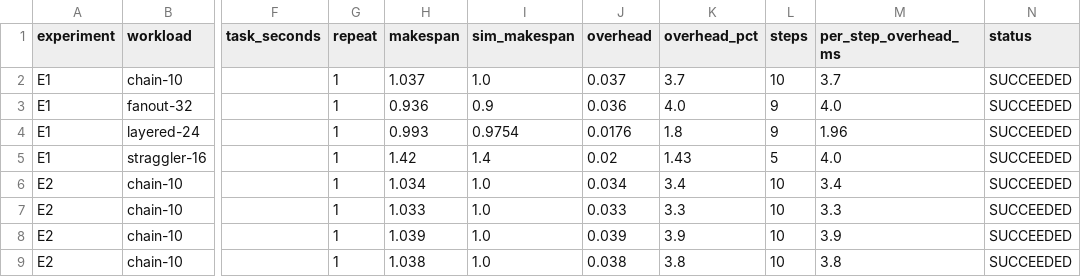
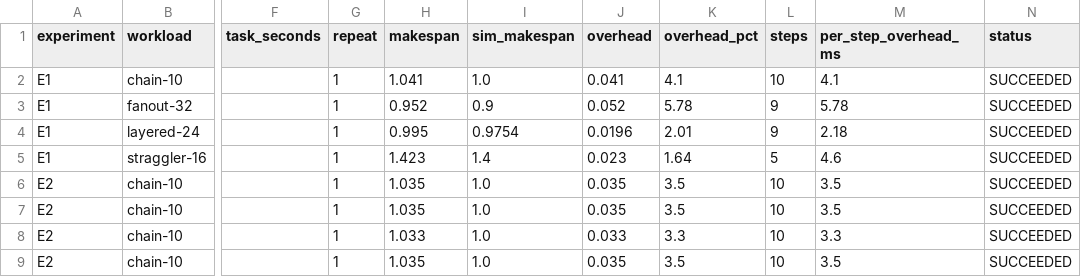
Before and after one commit to nkstriker007/AI_TASK_SCHEDULER, a CSV file: bench/results/dist.csv, drawn as a sheet; only a part is shown, gaps mark what is left out; the diff covers the shown part only; the diff names each change by its address in the sheet, - before the commit and + after, or states it on an @@ line.

```diff
--- a/bench/results/dist.csv
+++ b/bench/results/dist.csv
-H2 (makespan): 1.037
+H2 (makespan): 1.041
-J2 (overhead): 0.037
+J2 (overhead): 0.041
-K2 (overhead_pct): 3.7
+K2 (overhead_pct): 4.1
-M2 (per_step_overhead_ms): 3.7
+M2 (per_step_overhead_ms): 4.1
-H3 (makespan): 0.936
+H3 (makespan): 0.952
-J3 (overhead): 0.036
+J3 (overhead): 0.052
-K3 (overhead_pct): 4.0
+K3 (overhead_pct): 5.78
-M3 (per_step_overhead_ms): 4.0
+M3 (per_step_overhead_ms): 5.78
-H4 (makespan): 0.993
+H4 (makespan): 0.995
-J4 (overhead): 0.0176
+J4 (overhead): 0.0196
-K4 (overhead_pct): 1.8
+K4 (overhead_pct): 2.01
-M4 (per_step_overhead_ms): 1.96
+M4 (per_step_overhead_ms): 2.18
-H5 (makespan): 1.42
+H5 (makespan): 1.423
-J5 (overhead): 0.02
+J5 (overhead): 0.023
-K5 (overhead_pct): 1.43
+K5 (overhead_pct): 1.64
-M5 (per_step_overhead_ms): 4.0
+M5 (per_step_overhead_ms): 4.6
-H6 (makespan): 1.034
+H6 (makespan): 1.035
-J6 (overhead): 0.034
+J6 (overhead): 0.035
-K6 (overhead_pct): 3.4
+K6 (overhead_pct): 3.5
-M6 (per_step_overhead_ms): 3.4
+M6 (per_step_overhead_ms): 3.5
-H7 (makespan): 1.033
+H7 (makespan): 1.035
-J7 (overhead): 0.033
+J7 (overhead): 0.035
-K7 (overhead_pct): 3.3
+K7 (overhead_pct): 3.5
-M7 (per_step_overhead_ms): 3.3
+M7 (per_step_overhead_ms): 3.5
-H8 (makespan): 1.039
+H8 (makespan): 1.033
-J8 (overhead): 0.039
+J8 (overhead): 0.033
-K8 (overhead_pct): 3.9
+K8 (overhead_pct): 3.3
-M8 (per_step_overhead_ms): 3.9
+M8 (per_step_overhead_ms): 3.3
-H9 (makespan): 1.038
+H9 (makespan): 1.035
-J9 (overhead): 0.038
+J9 (overhead): 0.035
-K9 (overhead_pct): 3.8
+K9 (overhead_pct): 3.5
-M9 (per_step_overhead_ms): 3.8
+M9 (per_step_overhead_ms): 3.5
```
Also changed, not shown: 68 edited cells elsewhere in this file, 35 other files.
